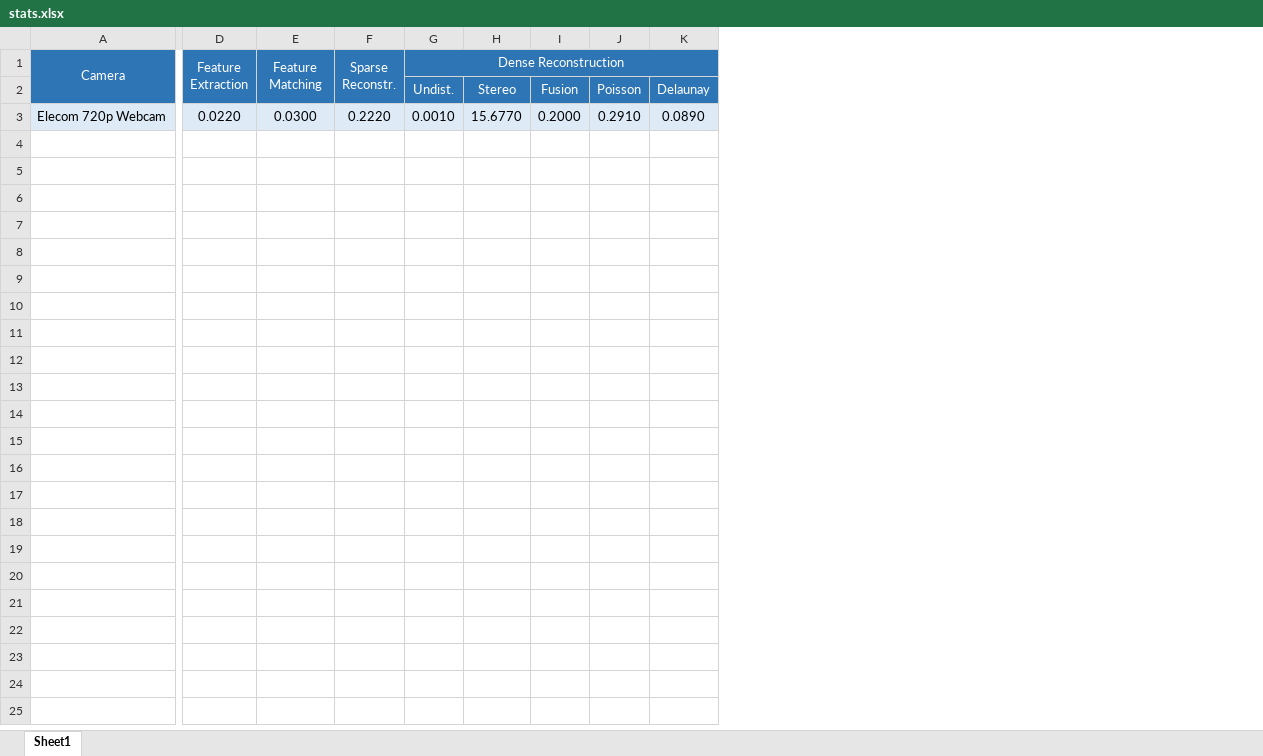
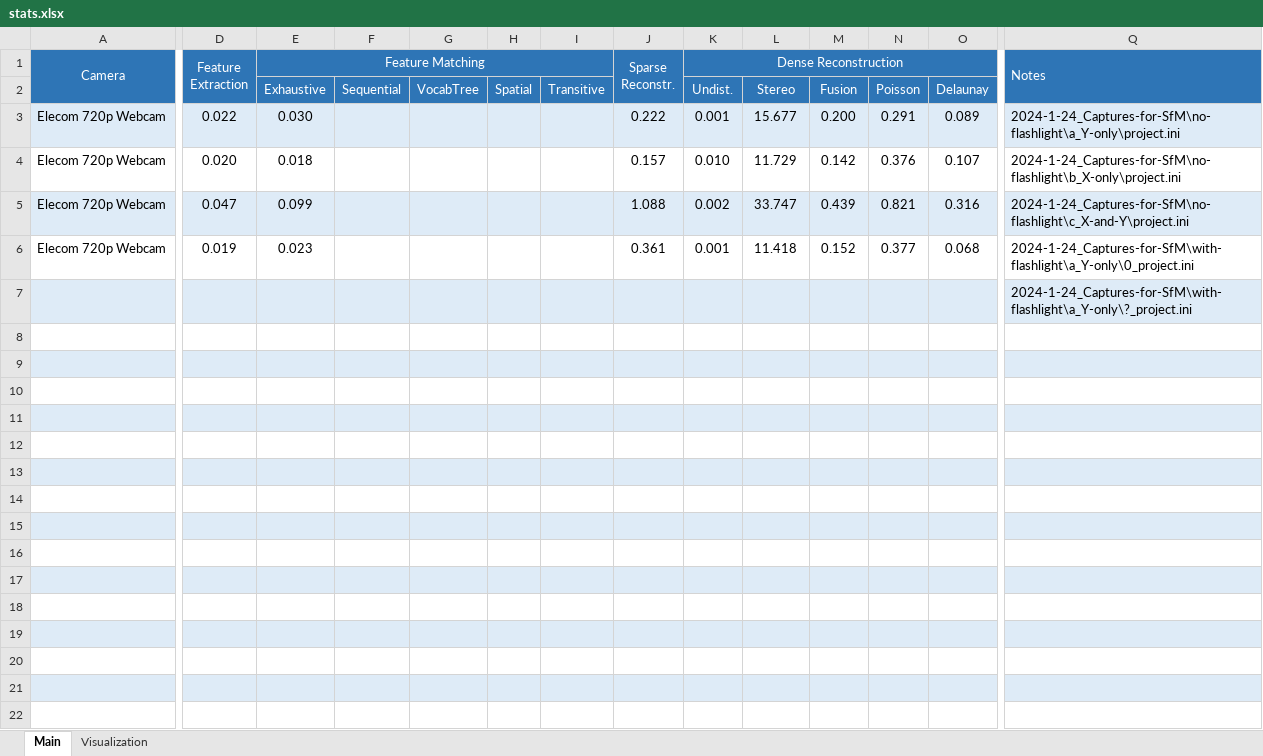
Before and after one commit to cbrice72/SfM, an Excel workbook: stats.xlsx, sheet Main, drawn as a sheet; only a part is shown, gaps mark what is left out; values as stored, in another font and other column widths than the file's, no borders; removed rows and columns are numbered as before the commit, all else as after; rows hold the shown columns only; the diff names each change by its address in the sheet, - before the commit and + after, or states it on an @@ line.

```diff
--- a/stats.xlsx (sheet Main)
+++ b/stats.xlsx (sheet Main)
-sheet tab: Sheet1
+sheet tab: Main
+sheet tab: Visualization
+column F, row 2: Sequential
+column G, row 2: VocabTree
+column H, row 2: Spatial
+column I, row 2: Transitive
+column Q (Notes), row 3: 2024-1-24_Captures-for-SfM\no-flashlight\a_Y-only\project.ini
-E1:E2 merged
+E1:I1 merged
-E2 (Feature Matching): (empty)
+E2 (Feature Matching): Exhaustive
-D3 (Feature Extraction): 0.0220
+D3 (Feature Extraction): 0.022
-E3 (Feature Matching): 0.0300
+E3 (Feature Matching): 0.030
-J3 (Sparse Reconstr.): 0.2220
+J3 (Sparse Reconstr.): 0.222
-K3 (Dense Reconstruction): 0.0010
+K3 (Dense Reconstruction): 0.001
-L3: 15.6770
+L3: 15.677
-M3: 0.2000
+M3: 0.200
-N3: 0.2910
+N3: 0.291
-O3: 0.0890
+O3: 0.089
-row 4: (empty)
+row 4: Elecom 720p Webcam | 0.020 | 0.018 |  |  |  |  | 0.157 | 0.010 | 11.729 | 0.142 | 0.376 | 0.107 | 2024-1-24_Captures-for-SfM\no-flashlight\b_X-only\project.ini
+row 5: Elecom 720p Webcam | 0.047 | 0.099 |  |  |  |  | 1.088 | 0.002 | 33.747 | 0.439 | 0.821 | 0.316 | 2024-1-24_Captures-for-SfM\no-flashlight\c_X-and-Y\project.ini
+row 6: Elecom 720p Webcam | 0.019 | 0.023 |  |  |  |  | 0.361 | 0.001 | 11.418 | 0.152 | 0.377 | 0.068 | 2024-1-24_Captures-for-SfM\with-flashlight\a_Y-only\0_project.ini
+row 7:  |  |  |  |  |  |  |  |  |  |  |  |  | 2024-1-24_Captures-for-SfM\with-flashlight\a_Y-only\?_project.ini
+row 8: (empty)
+row 9: (empty)
+row 10: (empty)
+row 11: (empty)
+row 12: (empty)
+row 13: (empty)
+row 14: (empty)
+row 15: (empty)
+row 16: (empty)
+row 17: (empty)
+row 18: (empty)
+row 19: (empty)
+row 20: (empty)
+row 21: (empty)
+row 22: (empty)
```
Also changed, not shown: formulas that keep their value, 2 other files.
